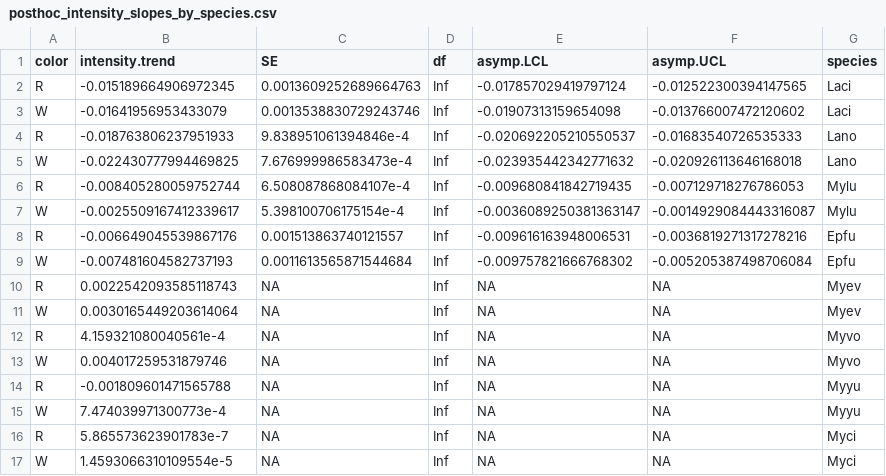
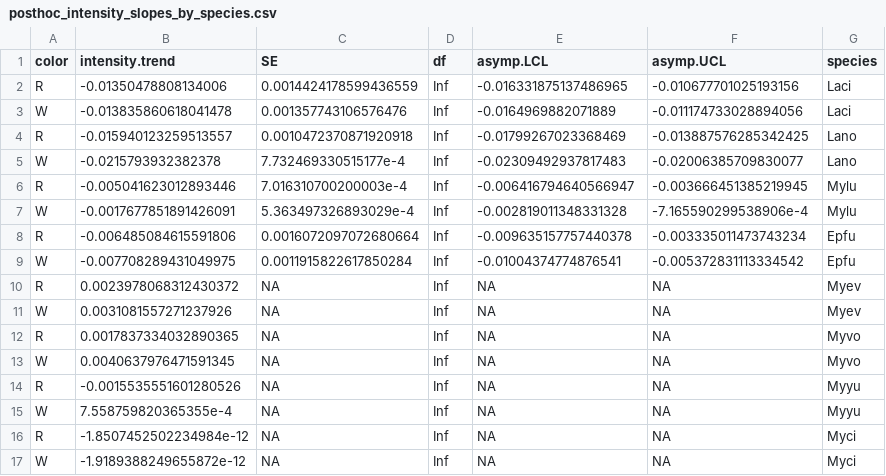
Before and after one commit to nigelKanderson/Colter-Bay-Red-and-White-Light-Experiment, a CSV file: posthoc_intensity_slopes_by_species.csv, drawn as a sheet.

```diff
--- a/posthoc_intensity_slopes_by_species.csv
+++ b/posthoc_intensity_slopes_by_species.csv
@@ -1,17 +1,17 @@
 color,intensity.trend,SE,df,asymp.LCL,asymp.UCL,species
-R,-0.015189664906972345,0.0013609252689664763,Inf,-0.017857029419797124,-0.012522300394147565,Laci
-W,-0.01641956953433079,0.0013538830729243746,Inf,-0.01907313159654098,-0.013766007472120602,Laci
-R,-0.018763806237951933,9.838951061394846e-4,Inf,-0.020692205210550537,-0.01683540726535333,Lano
-W,-0.022430777994469825,7.676999986583473e-4,Inf,-0.023935442342771632,-0.020926113646168018,Lano
-R,-0.008405280059752744,6.508087868084107e-4,Inf,-0.009680841842719435,-0.007129718276786053,Mylu
-W,-0.0025509167412339617,5.398100706175154e-4,Inf,-0.0036089250381363147,-0.0014929084443316087,Mylu
-R,-0.006649045539867176,0.001513863740121557,Inf,-0.009616163948006531,-0.0036819271317278216,Epfu
-W,-0.007481604582737193,0.0011613565871544684,Inf,-0.009757821666768302,-0.005205387498706084,Epfu
-R,0.0022542093585118743,NA,Inf,NA,NA,Myev
-W,0.0030165449203614064,NA,Inf,NA,NA,Myev
-R,4.159321080040561e-4,NA,Inf,NA,NA,Myvo
-W,0.004017259531879746,NA,Inf,NA,NA,Myvo
-R,-0.001809601471565788,NA,Inf,NA,NA,Myyu
-W,7.474039971300773e-4,NA,Inf,NA,NA,Myyu
-R,5.865573623901783e-7,NA,Inf,NA,NA,Myci
-W,1.4593066310109554e-5,NA,Inf,NA,NA,Myci
+R,-0.01350478808134006,0.0014424178599436559,Inf,-0.016331875137486965,-0.010677701025193156,Laci
+W,-0.013835860618041478,0.001357743106576476,Inf,-0.0164969882071889,-0.011174733028894056,Laci
+R,-0.015940123259513557,0.0010472370871920918,Inf,-0.01799267023368469,-0.013887576285342425,Lano
+W,-0.0215793932382378,7.732469330515177e-4,Inf,-0.02309492937817483,-0.02006385709830077,Lano
+R,-0.005041623012893446,7.016310700200003e-4,Inf,-0.006416794640566947,-0.003666451385219945,Mylu
+W,-0.0017677851891426091,5.363497326893029e-4,Inf,-0.002819011348331328,-7.165590299538906e-4,Mylu
+R,-0.006485084615591806,0.0016072097072680664,Inf,-0.009635157757440378,-0.003335011473743234,Epfu
+W,-0.007708289431049975,0.0011915822617850284,Inf,-0.01004374774876541,-0.005372831113334542,Epfu
+R,0.0023978068312430372,NA,Inf,NA,NA,Myev
+W,0.0031081557271237926,NA,Inf,NA,NA,Myev
+R,0.0017837334032890365,NA,Inf,NA,NA,Myvo
+W,0.0040637976471591345,NA,Inf,NA,NA,Myvo
+R,-0.0015535551601280526,NA,Inf,NA,NA,Myyu
+W,7.558759820365355e-4,NA,Inf,NA,NA,Myyu
+R,-1.8507452502234984e-12,NA,Inf,NA,NA,Myci
+W,-1.9189388249655872e-12,NA,Inf,NA,NA,Myci
```
Also changed, not shown: posthoc_color_by_intensity_main.csv, 5 other files.
